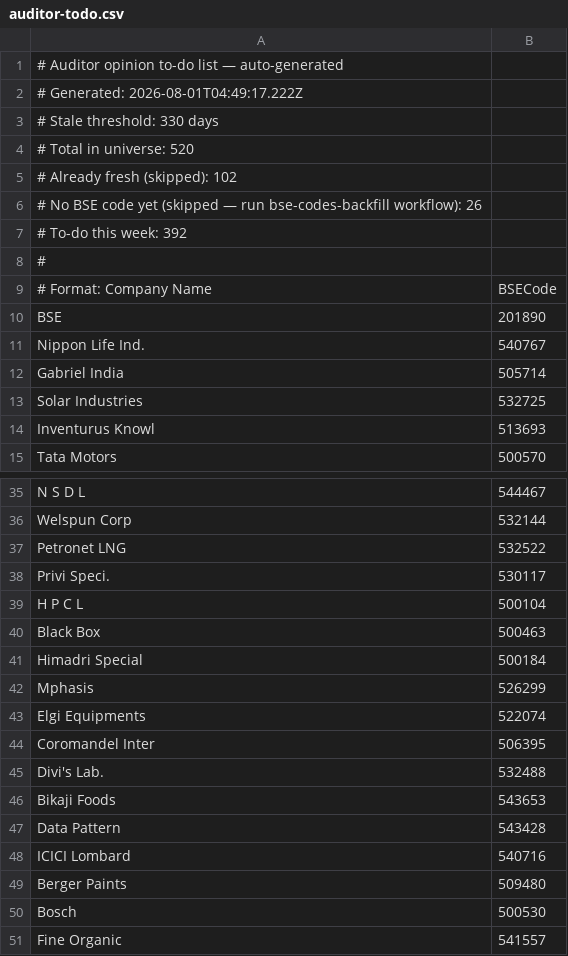
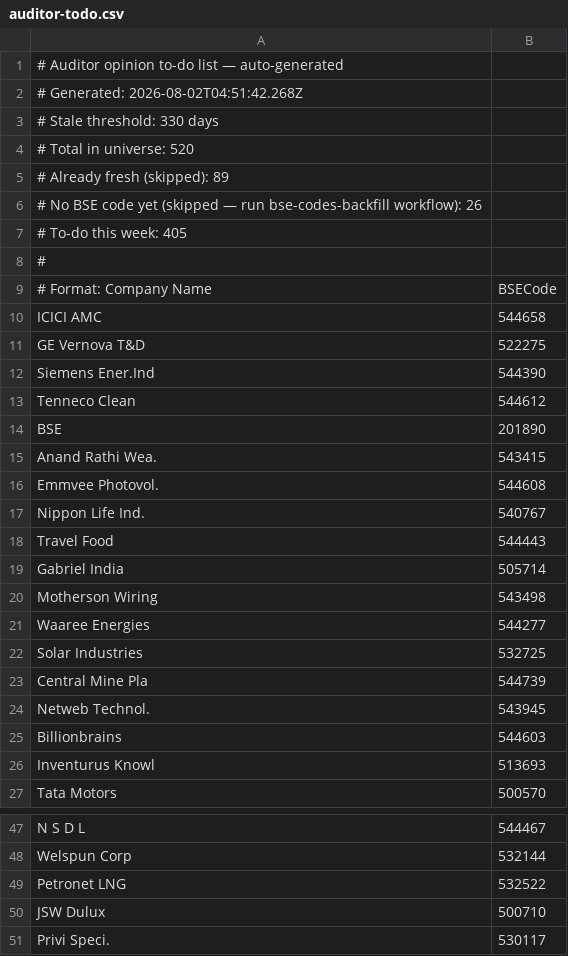
Before and after one commit to ceekay-munshot/klpdash, a CSV file: public/data/auditor-todo.csv, drawn as a sheet; only a part is shown, gaps mark what is left out; the shorter side is filled out with more unchanged rows.

```diff
--- a/public/data/auditor-todo.csv
+++ b/public/data/auditor-todo.csv
@@ -1,14 +1,26 @@
 # Auditor opinion to-do list — auto-generated
-# Generated: 2026-08-01T04:49:17.222Z
+# Generated: 2026-08-02T04:51:42.268Z
 # Stale threshold: 330 days
 # Total in universe: 520
-# Already fresh (skipped): 102
+# Already fresh (skipped): 89
 # No BSE code yet (skipped — run bse-codes-backfill workflow): 26
-# To-do this week: 392
+# To-do this week: 405
 #
 # Format: Company Name, BSECode
+ICICI AMC, 544658
+GE Vernova T&D, 522275
+Siemens Ener.Ind, 544390
+Tenneco Clean, 544612
 BSE, 201890
+Anand Rathi Wea., 543415
+Emmvee Photovol., 544608
 Nippon Life Ind., 540767
+Travel Food, 544443
 Gabriel India, 505714
+Motherson Wiring, 543498
+Waaree Energies, 544277
 Solar Industries, 532725
+Central Mine Pla, 544739
+Netweb Technol., 543945
+Billionbrains, 544603
 Inventurus Knowl, 513693
@@ -37,2 +49,3 @@ Welspun Corp, 532144
 Petronet LNG, 532522
+JSW Dulux, 500710
 Privi Speci., 530117
```
